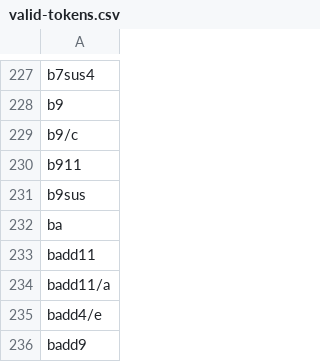
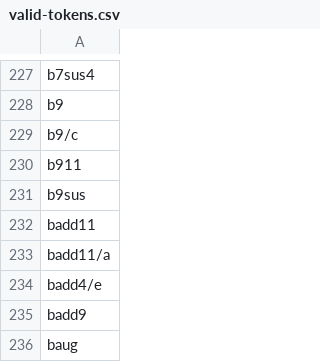
Before and after one commit to nilsmartel/ChordLLM, a CSV file: token-extract/valid-tokens.csv, drawn as a sheet; only a part is shown, gaps mark what is left out; the shorter side is filled out with more unchanged rows; the diff names each change by its address in the sheet, - before the commit and + after, or states it on an @@ line.

Commit message:
Remove token mostly expected in lyrics

```diff
--- a/token-extract/valid-tokens.csv
+++ b/token-extract/valid-tokens.csv
-row 232: ba
```
